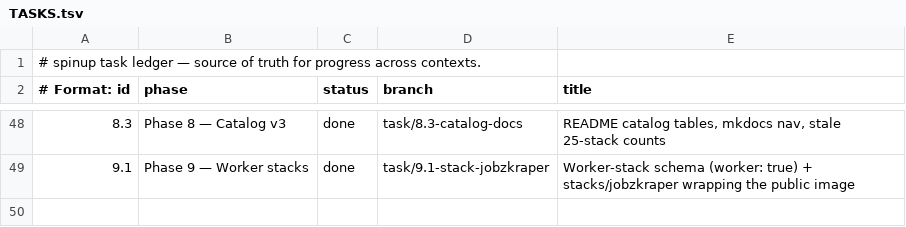
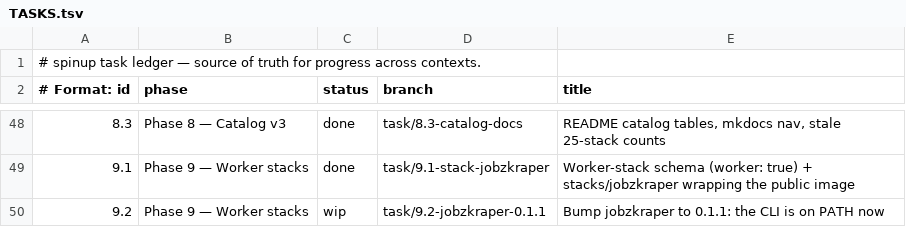
Before and after one commit to DulsaraNethmin/My-Scripts, a TSV file: docs/TASKS.tsv, drawn as a sheet; only a part is shown, gaps mark what is left out; the diff names each change by its address in the sheet, - before the commit and + after, or states it on an @@ line.

Commit message:
chore: ledger row for task 9.2, the jobzkraper 0.1.1 bump

```diff
--- a/docs/TASKS.tsv
+++ b/docs/TASKS.tsv
+row 50: 9.2 | Phase 9 — Worker stacks | wip | task/9.2-jobzkraper-0.1.1 | Bump jobzkraper to 0.1.1: the CLI is on PATH now
```
